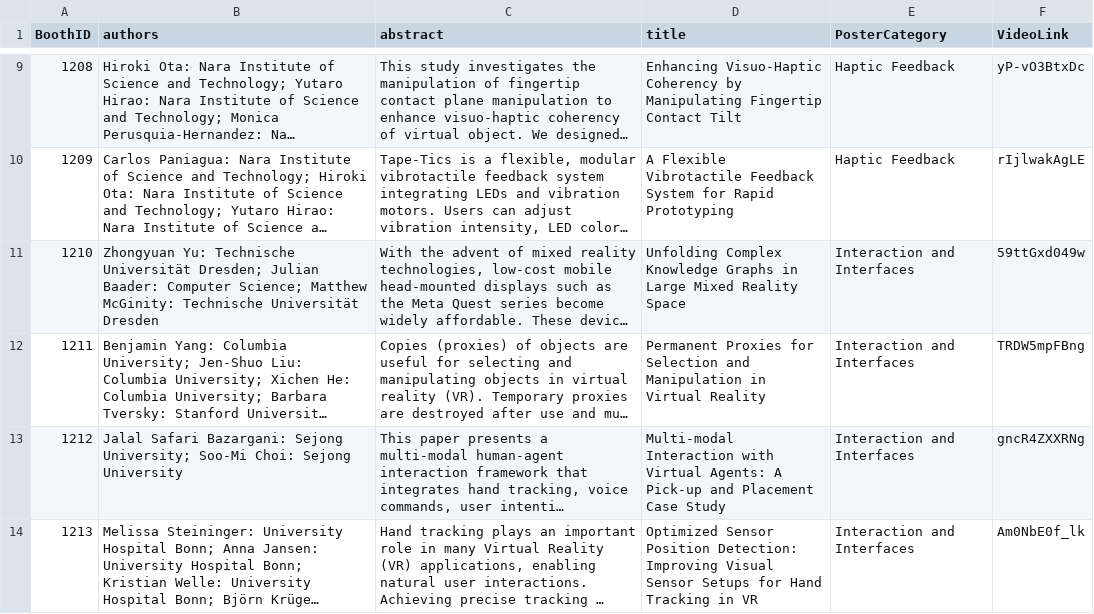
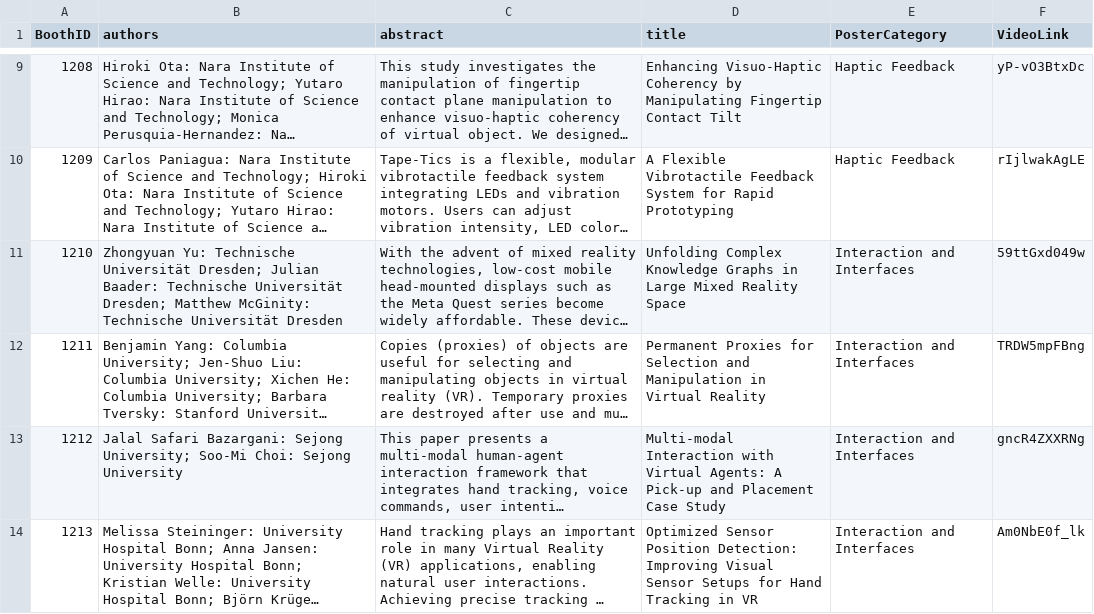
Before and after one commit to ieeevr/2027, a CSV file: _data/postersWednesday.csv, drawn as a sheet; only a part is shown, gaps mark what is left out; long unchanged cells end in …; the diff names each change by its address in the sheet, - before the commit and + after, or states it on an @@ line.

```diff
--- a/_data/postersWednesday.csv
+++ b/_data/postersWednesday.csv
-B11 (authors): …Julian Baader: Computer Science; Matthew McGinity:…
+B11 (authors): …Julian Baader: Technische Universität Dresden; Matthew McGinity:…
```
Also changed, not shown: _data/postersTuesday.csv.
